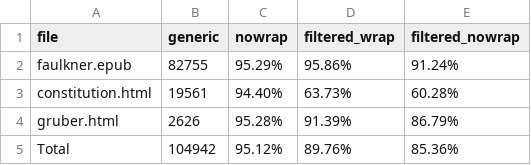
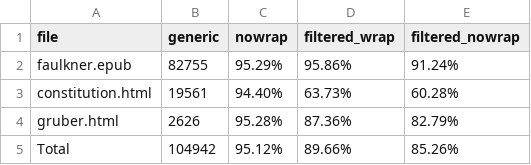
Before and after one commit to jncraton/textfilter, a TSV file: bench.tsv, drawn as a sheet.

```diff
--- a/bench.tsv
+++ b/bench.tsv
@@ -3,3 +3,3 @@ faulkner.epub	82755	95.29%	95.86%	91.24%
 constitution.html	19561	94.40%	63.73%	60.28%
-gruber.html	2626	95.28%	91.39%	86.79%
-Total	104942	95.12%	89.76%	85.36%
+gruber.html	2626	95.28%	87.36%	82.79%
+Total	104942	95.12%	89.66%	85.26%
```
Also changed, not shown: 1 other file.
